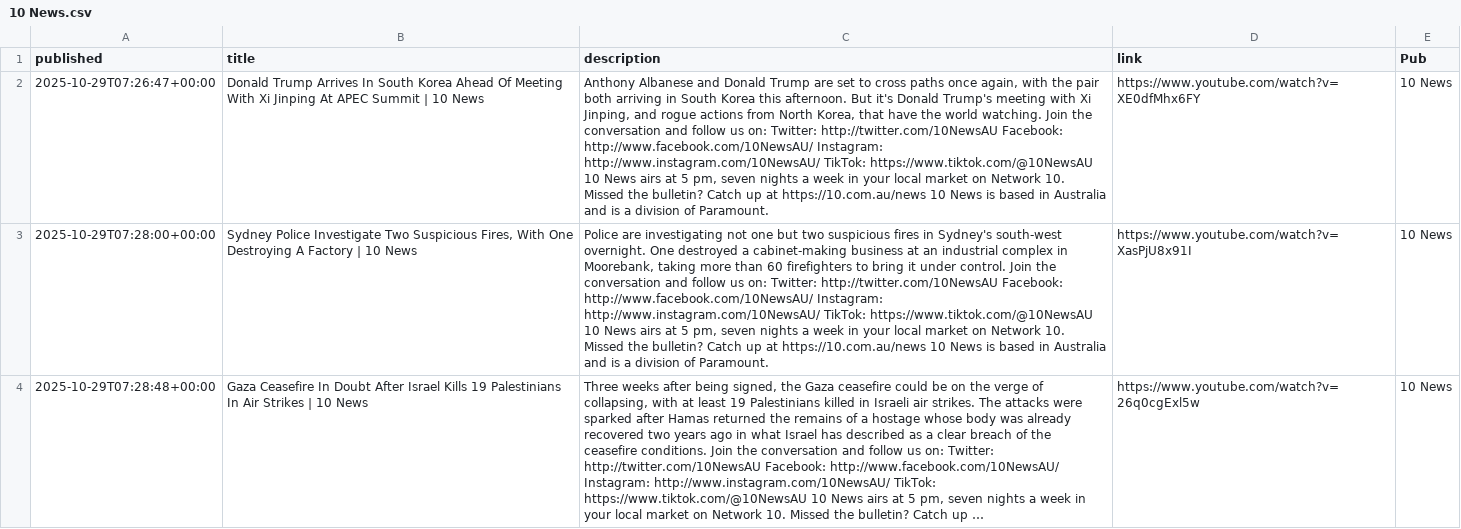
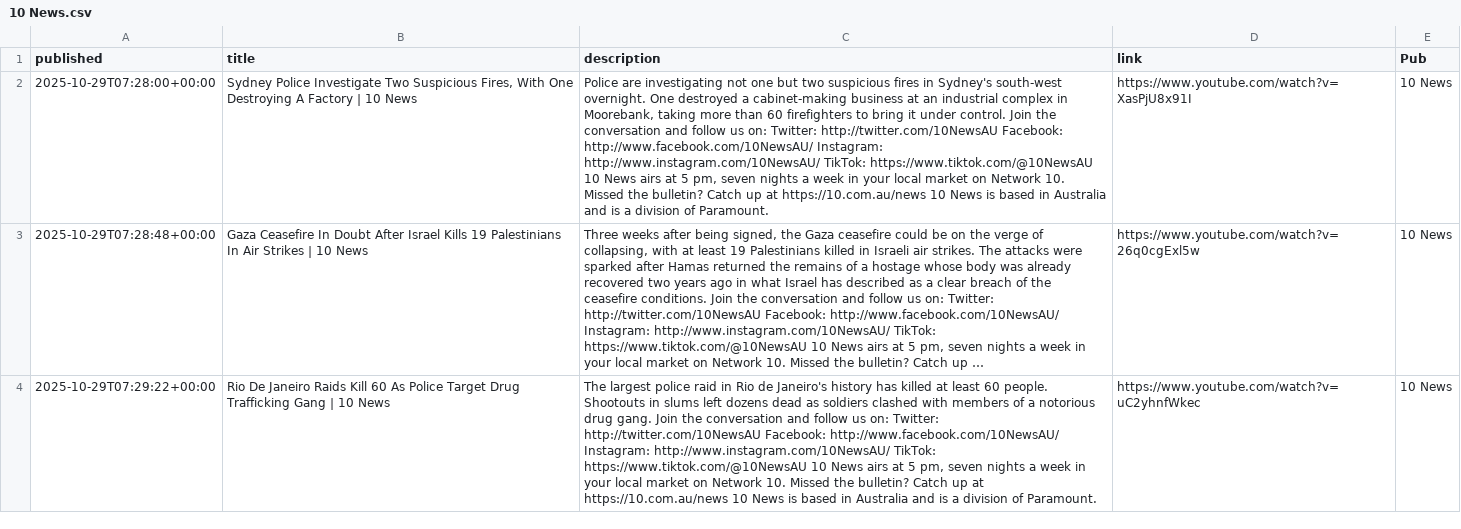
Before and after one commit to joshnicholas/collect-clips, a CSV file: data/10 News.csv, drawn as a sheet; only a part is shown; the shorter side is filled out with more unchanged rows; long unchanged cells end in …; removed rows and columns are numbered as before the commit, all else as after; the diff covers the shown part only; the diff names each change by its address in the sheet, - before the commit and + after, or states it on an @@ line.

```diff
--- a/data/10 News.csv
+++ b/data/10 News.csv
-row 2: 2025-10-29T07:26:47+00:00 | Donald Trump Arrives In South Korea Ahead Of Meeting With Xi Jinping At APEC Summit | 10 News | Anthony Albanese and Donald Trump are set to cross paths once again, with the pair both arriving in South Korea this afternoon. But it's Donald Trump's meeting with Xi Jinping, and rogue actions from North Korea, that have the world watching. Join the conversation and follow us on: Twitter: http://twitter.com/10NewsAU Facebook: http://www.facebook.com/10NewsAU/ Instagram: http://www.instagram.com/10NewsAU/ TikTok: https://www.tiktok.com/@10NewsAU 10 News airs at 5 pm, seven nights a week in your local market on Network 10. Missed the bulletin? Catch up at https://10.com.au/news 10 News is based in Australia and is a division of Paramount. | https://www.youtube.com/watch?v=XE0dfMhx6FY | 10 News
```
Also changed, not shown: 1 added row elsewhere in this file, data/9News.csv, data/ABC.csv, 7 other files.
